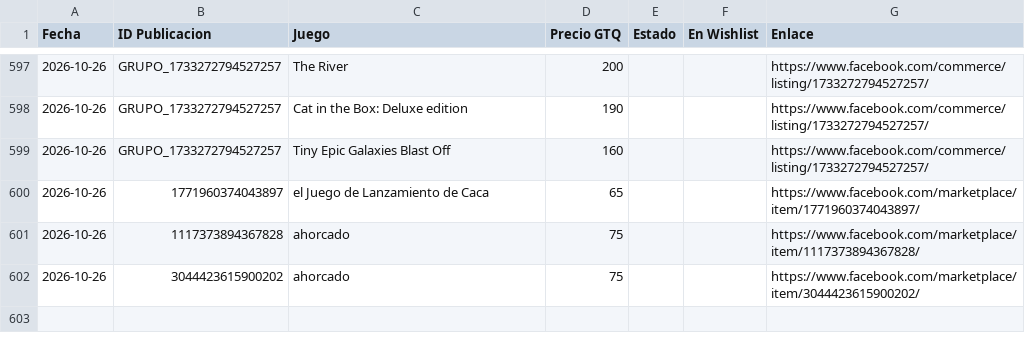
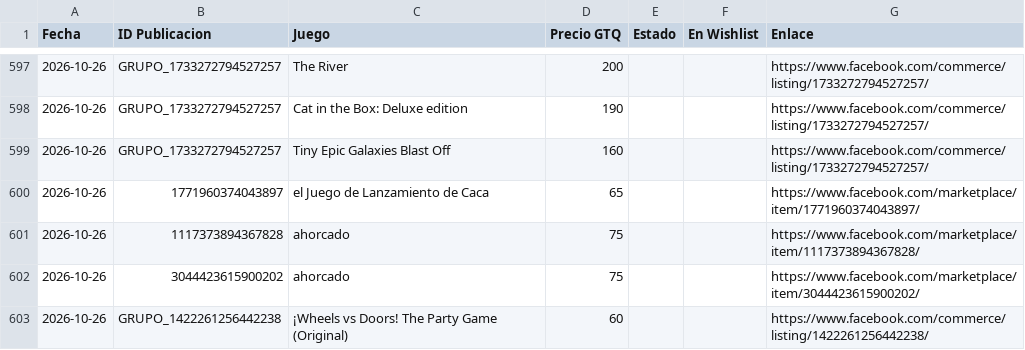
Before and after one commit to Josecito1002/boardgames-tracker, a CSV file: historial.csv, drawn as a sheet; only a part is shown, gaps mark what is left out.

```diff
--- a/historial.csv
+++ b/historial.csv
@@ -602 +602,2 @@ Fecha,ID Publicacion,Juego,Precio GTQ,Estado,En Wishlist,Enlace
 2026-10-26,3044423615900202,ahorcado,75,,,https://www.facebook.com/marketplace/item/3044423615900202/
+2026-10-26,GRUPO_1422261256442238,¡Wheels vs Doors! The Party Game (Original),60,,,https://www.facebook.com/commerce/listing/1422261256442238/
```
Also changed, not shown: 1 other file.
